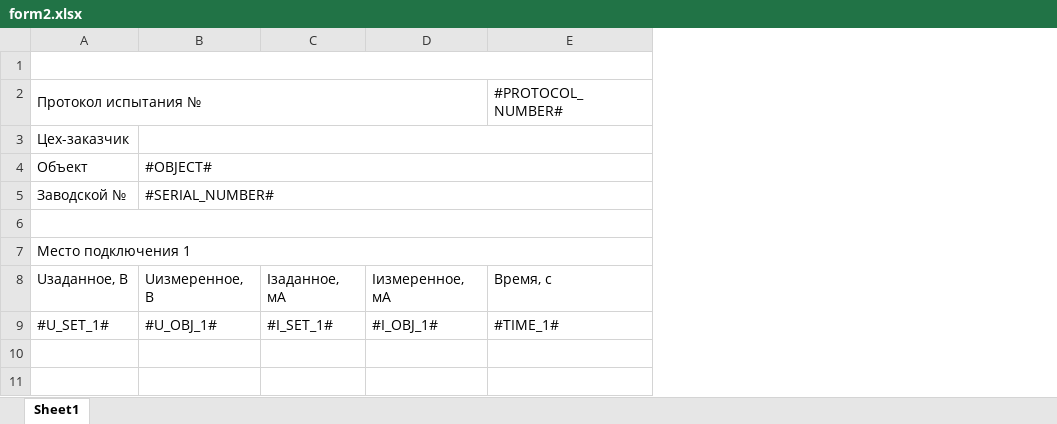
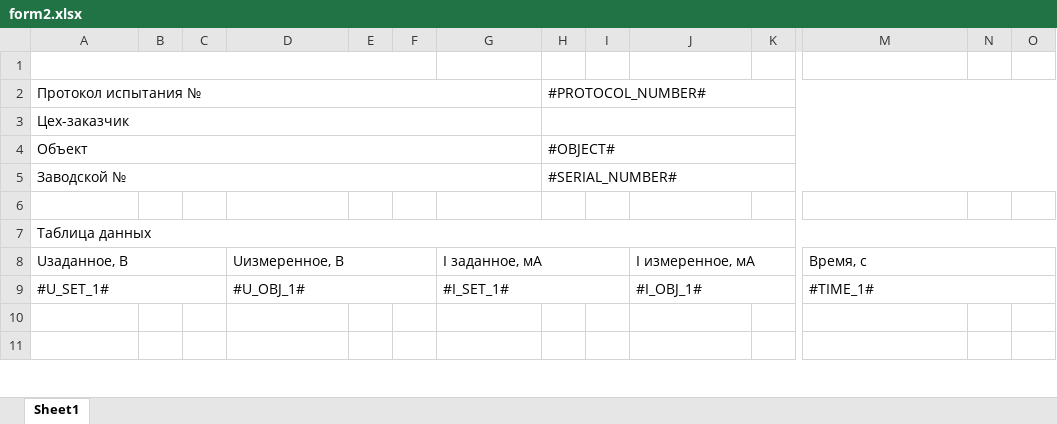
Before and after one commit to meepo161/pult, an Excel workbook: src/main/resources/ru/avem/pult/app/form2.xlsx, sheet Sheet1, drawn as a sheet; only a part is shown, gaps mark what is left out; values as stored, in another font and other column widths than the file's, no cell formats; charts and pictures not drawn; removed rows and columns are numbered as before the commit, all else as after; the diff covers the shown part only; the diff names each change by its address in the sheet, - before the commit and + after, or states it on an @@ line.

Commit message:
фикс интерфейса, запятых с точками, NumberFormatException и т.д.

```diff
--- a/src/main/resources/ru/avem/pult/app/form2.xlsx (sheet Sheet1)
+++ b/src/main/resources/ru/avem/pult/app/form2.xlsx (sheet Sheet1)
+column B, empty
+column C, empty
+column E, empty
+column F, empty
+column H (#PROTOCOL_NUMBER#), rows 4-5: #OBJECT# | #SERIAL_NUMBER#
+column I, empty
+column K, empty
+column N, empty
+column O, empty
-A1:F1 merged
+A1:F1 merged
-A2:D2 merged
+A2:G2 merged
-M2: #PROTOCOL_NUMBER#
+M2: (empty)
-E2:F2 merged
+A3:G3 merged
-B3:F3 merged
+A4:G4 merged
-D4: #OBJECT#
+D4: (empty)
-B4:F4 merged
+A5:G5 merged
-D5: #SERIAL_NUMBER#
+D5: (empty)
-B5:F5 merged
-A6:F6 merged
-A7 (Протокол испытания №): Место подключения 1
+A7 (Протокол испытания №): Таблица данных
+A8:C8 merged
+D8:F8 merged
-G8: Iзаданное, мА
+G8: I заданное, мА
+G8:I8 merged
-J8: Iизмеренное, мА
+J8: I измеренное, мА
+J8:L8 merged
+M8:O8 merged
+A9:C9 merged
+D9:F9 merged
+G9:I9 merged
+J9:L9 merged
+M9:O9 merged
```
Also changed, not shown: 1 added column, 4 edited cells and merged cells elsewhere in this sheet, cell formats, charts or pictures, 21 other files.
